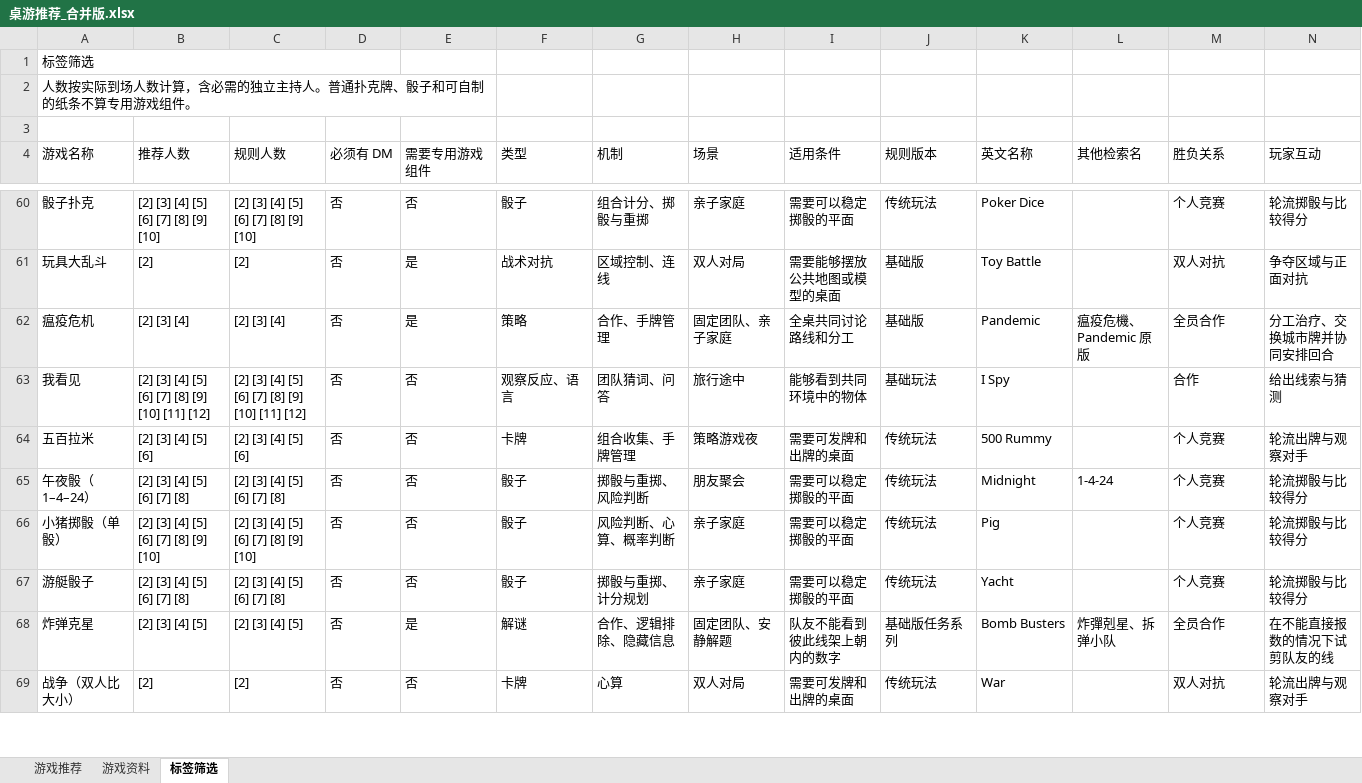
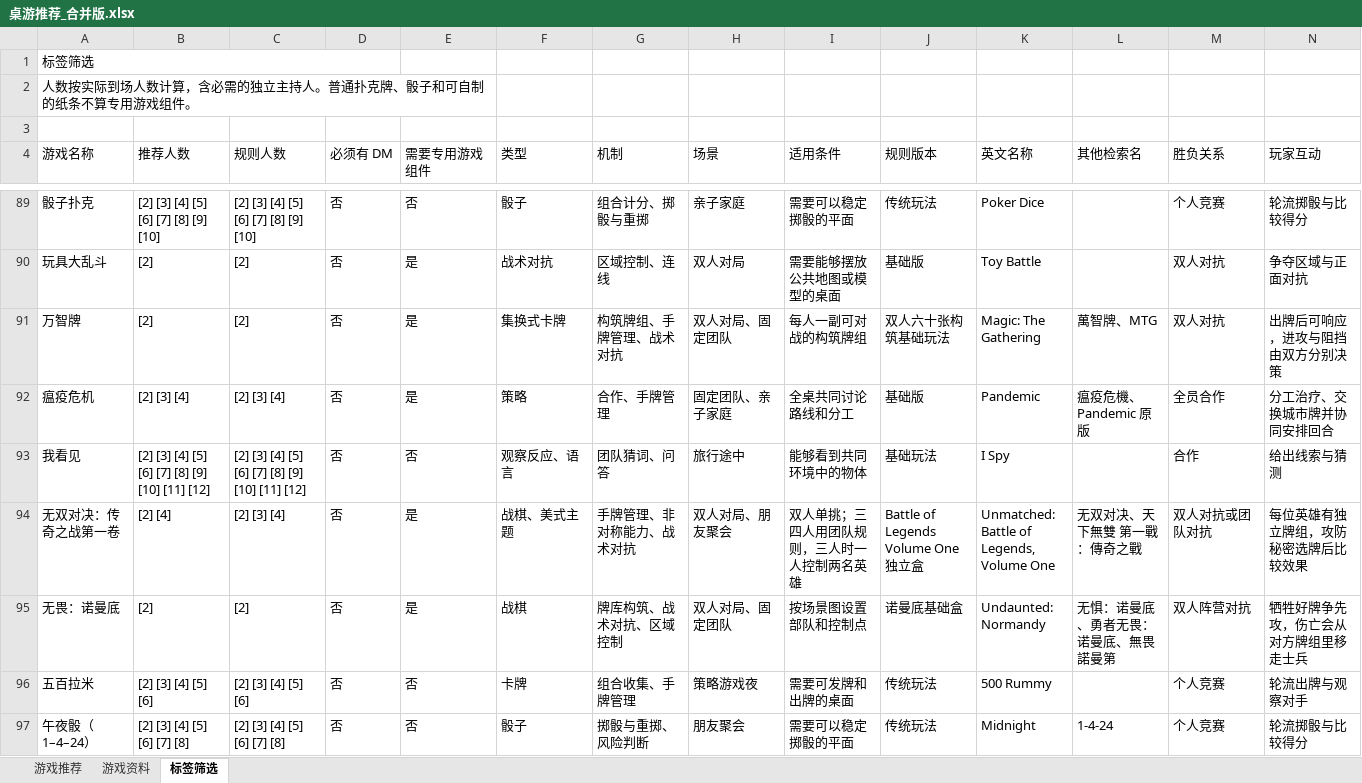
Before and after one commit to KeHuang2004/AI-Powered-Board-Game-Recommendation-and-Interactive-Assistant-, an Excel workbook: data/sourcedata/桌游推荐_合并版.xlsx, sheet 标签筛选, drawn as a sheet; only a part is shown, gaps mark what is left out; the shorter side is filled out with more unchanged rows; values as stored, in another font and other column widths than the file's, no cell formats; table styles not drawn; rows hold the shown columns only; the diff covers the shown part only; the diff names each change by its address in the sheet, - before the commit and + after, or states it on an @@ line.

```diff
--- a/data/sourcedata/桌游推荐_合并版.xlsx (sheet 标签筛选)
+++ b/data/sourcedata/桌游推荐_合并版.xlsx (sheet 标签筛选)
+row 91: 万智牌 | [2] | [2] | 否 | 是 | 集换式卡牌 | 构筑牌组、手牌管理、战术对抗 | 双人对局、固定团队 | 每人一副可对战的构筑牌组 | 双人六十张构筑基础玩法 | Magic: The Gathering | 萬智牌、MTG | 双人对抗 | 出牌后可响应，进攻与阻挡由双方分别决策
+row 94: 无双对决：传奇之战第一卷 | [2] [4] | [2] [3] [4] | 否 | 是 | 战棋、美式主题 | 手牌管理、非对称能力、战术对抗 | 双人对局、朋友聚会 | 双人单挑；三四人用团队规则，三人时一人控制两名英雄 | Battle of Legends Volume One 独立盒 | Unmatched: Battle of Legends, Volume One | 无双对决、天下無雙 第一戰：傳奇之戰 | 双人对抗或团队对抗 | 每位英雄有独立牌组，攻防秘密选牌后比较效果
+row 95: 无畏：诺曼底 | [2] | [2] | 否 | 是 | 战棋 | 牌库构筑、战术对抗、区域控制 | 双人对局、固定团队 | 按场景图设置部队和控制点 | 诺曼底基础盒 | Undaunted: Normandy | 无惧：诺曼底、勇者无畏：诺曼底、無畏諾曼第 | 双人阵营对抗 | 牺牲好牌争先攻，伤亡会从对方牌组里移走士兵
```
Also changed, not shown: 57 added rows and 4 edited cells elsewhere in this sheet, sheet 游戏资料, sheet 游戏推荐, cell formats, formulas that keep their value, 17 other files.
